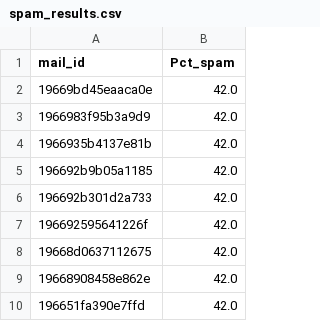
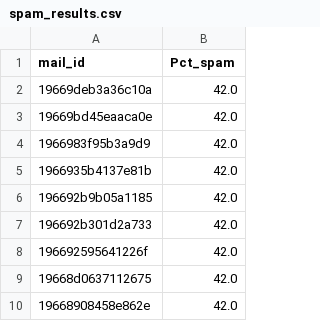
Before and after one commit to Davina0316/open-source-python, a CSV file: spam_results.csv, drawn as a sheet; removed rows and columns are numbered as before the commit, all else as after; the diff names each change by its address in the sheet, - before the commit and + after, or states it on an @@ line.

Commit message:
Send each email to AI conversation client component and produce final result in csv file

```diff
--- a/spam_results.csv
+++ b/spam_results.csv
+row 2: 19669deb3a36c10a | 42.0
-row 10: 196651fa390e7ffd | 42.0
```
